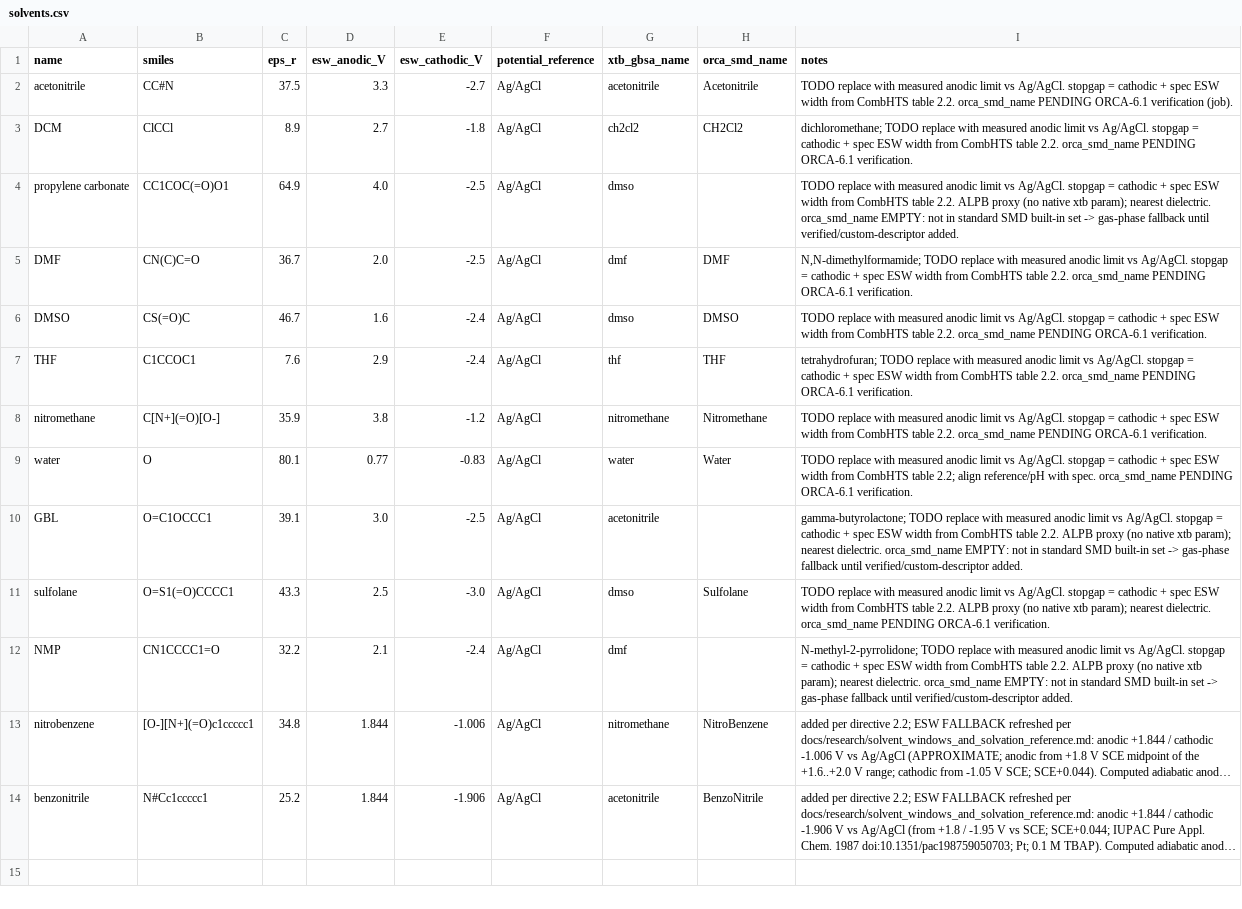
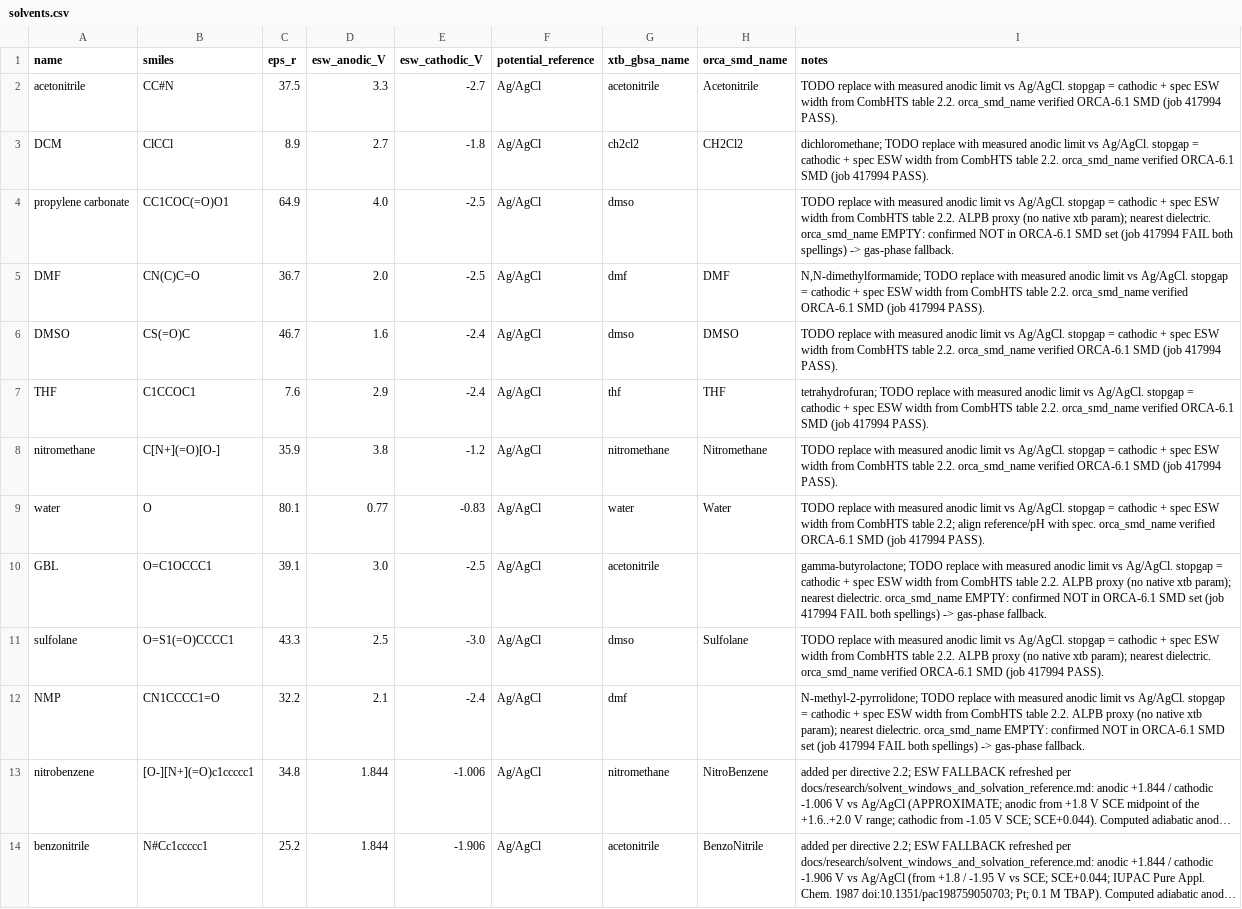
Before and after one commit to Caesiumatic/CombHTS, a CSV file: data/solvents.csv, drawn as a sheet; long unchanged cells end in …; the diff names each change by its address in the sheet, - before the commit and + after, or states it on an @@ line.

Commit message:
data(orca-smd): lock verified ORCA-6.1 SMD solvent names (job 417994); 10/13 PASS, PC/GBL/NMP gas-fallback
Verified data/solvents.csv orca_smd_name against real ORCA 6.1 (per-name H2 SMD
probe, SGE 417994) instead of guessing. 10/13 library solvents have a built-in
SMD name (all candidate spellings confirmed PASS); propylene carbonate, GBL,
NMP are confirmed NOT in ORCA's SMD set (both spellings FAIL) -> left empty ->
those triads fall back to gas phase until custom SMD descriptors are added.
Dropped the "PENDING verification" flags. Note: docs/research/orca_smd_solvent_names_20260628.md

```diff
--- a/data/solvents.csv
+++ b/data/solvents.csv
-I2 (notes): …2.2. orca_smd_name PENDING ORCA-6.1 verification (job).
+I2 (notes): …2.2. orca_smd_name verified ORCA-6.1 SMD (job 417994 PASS).
-I3 (notes): …2.2. orca_smd_name PENDING ORCA-6.1 verification.
+I3 (notes): …2.2. orca_smd_name verified ORCA-6.1 SMD (job 417994 PASS).
-I4 (notes): …orca_smd_name EMPTY: not in standard SMD built-in set -> gas-phase fallback until verified/custom-descriptor added.
+I4 (notes): …orca_smd_name EMPTY: confirmed NOT in ORCA-6.1 SMD set (job 417994 FAIL both spellings) -> gas-phase fallback.
-I5 (notes): …2.2. orca_smd_name PENDING ORCA-6.1 verification.
+I5 (notes): …2.2. orca_smd_name verified ORCA-6.1 SMD (job 417994 PASS).
-I6 (notes): …2.2. orca_smd_name PENDING ORCA-6.1 verification.
+I6 (notes): …2.2. orca_smd_name verified ORCA-6.1 SMD (job 417994 PASS).
-I7 (notes): …2.2. orca_smd_name PENDING ORCA-6.1 verification.
+I7 (notes): …2.2. orca_smd_name verified ORCA-6.1 SMD (job 417994 PASS).
-I8 (notes): …2.2. orca_smd_name PENDING ORCA-6.1 verification.
+I8 (notes): …2.2. orca_smd_name verified ORCA-6.1 SMD (job 417994 PASS).
-I9 (notes): …spec. orca_smd_name PENDING ORCA-6.1 verification.
+I9 (notes): …spec. orca_smd_name verified ORCA-6.1 SMD (job 417994 PASS).
-I10 (notes): …orca_smd_name EMPTY: not in standard SMD built-in set -> gas-phase fallback until verified/custom-descriptor added.
+I10 (notes): …orca_smd_name EMPTY: confirmed NOT in ORCA-6.1 SMD set (job 417994 FAIL both spellings) -> gas-phase fallback.
-I11 (notes): …dielectric. orca_smd_name PENDING ORCA-6.1 verification.
+I11 (notes): …dielectric. orca_smd_name verified ORCA-6.1 SMD (job 417994 PASS).
-I12 (notes): …orca_smd_name EMPTY: not in standard SMD built-in set -> gas-phase fallback until verified/custom-descriptor added.
+I12 (notes): …orca_smd_name EMPTY: confirmed NOT in ORCA-6.1 SMD set (job 417994 FAIL both spellings) -> gas-phase fallback.
```
Also changed, not shown: 1 other file.
